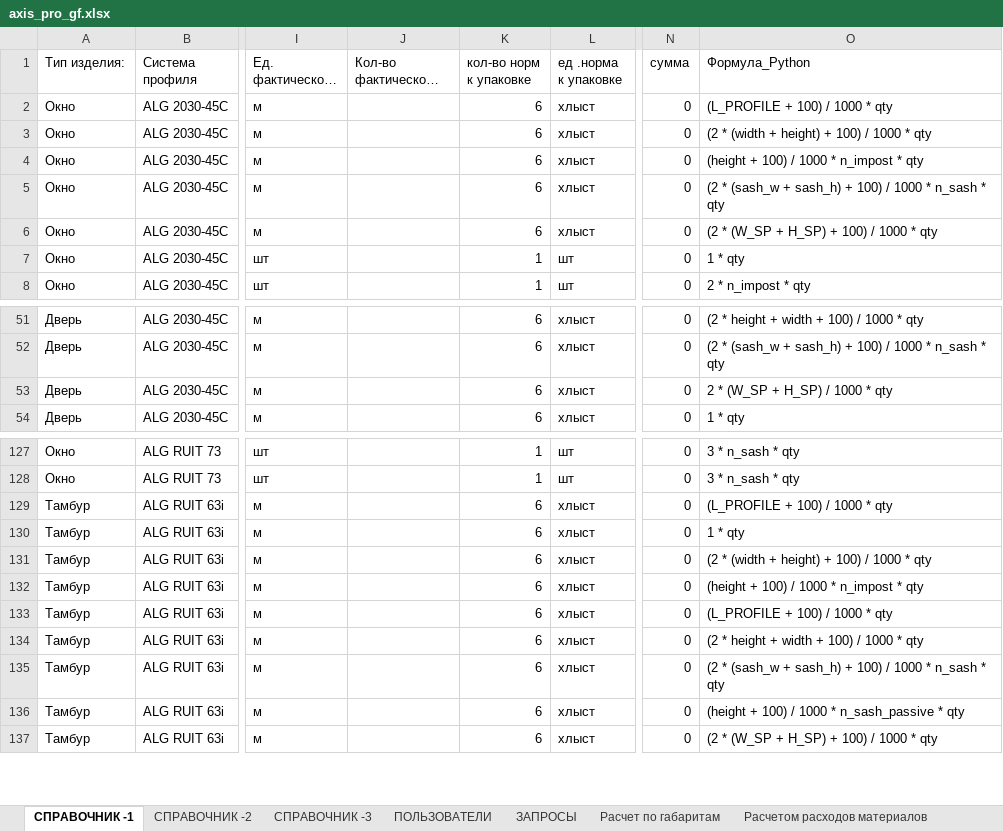
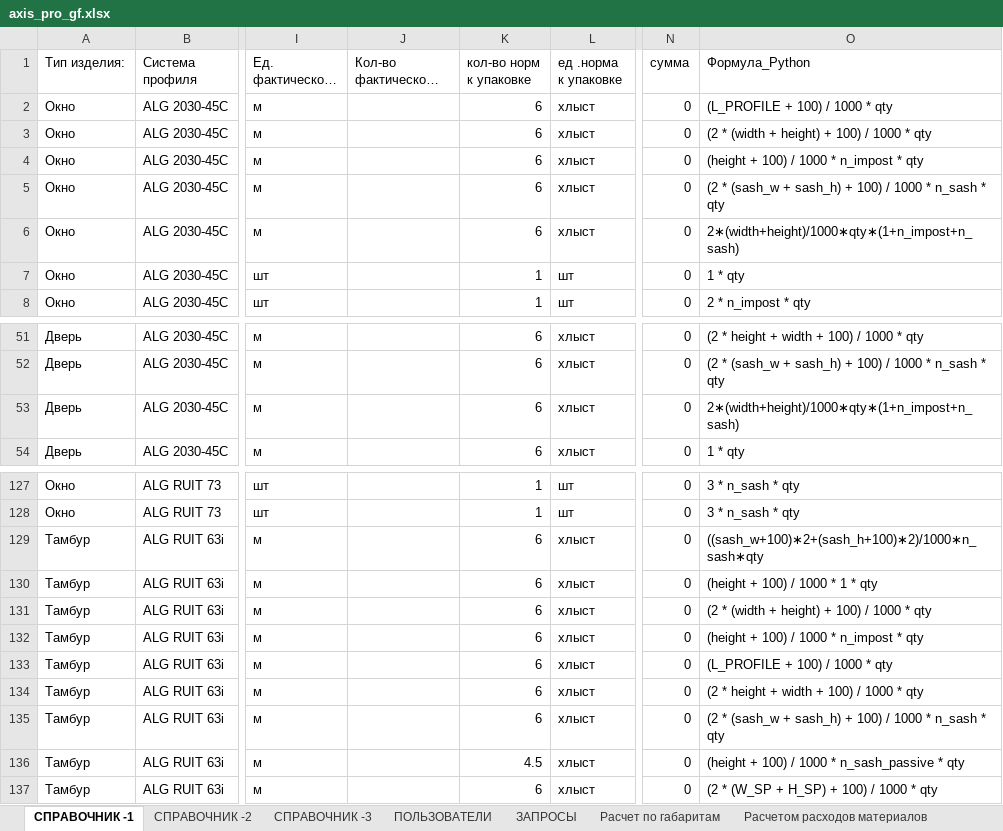
Before and after one commit to airiskanat-cloud/Axisappweb, an Excel workbook: axis_pro_gf.xlsx, sheet СПРАВОЧНИК -1, drawn as a sheet; only a part is shown, gaps mark what is left out; long unchanged cells end in …; values as stored, in another font and other column widths than the file's, no cell formats; the diff covers the shown part only; the diff names each change by its address in the sheet, - before the commit and + after, or states it on an @@ line.

```diff
--- a/axis_pro_gf.xlsx (sheet СПРАВОЧНИК -1)
+++ b/axis_pro_gf.xlsx (sheet СПРАВОЧНИК -1)
-O6 (Формула_Python): (2 * (W_SP + H_SP) + 100) / 1000 * qty
+O6 (Формула_Python): 2∗(width+height)/1000∗qty∗(1+n_impost+n_sash)
-O53 (Формула_Python): 2 * (W_SP + H_SP) / 1000 * qty
+O53 (Формула_Python): 2∗(width+height)/1000∗qty∗(1+n_impost+n_sash)
-O129 (Формула_Python): (L_PROFILE + 100) / 1000 * qty
+O129 (Формула_Python): ((sash_w+100)∗2+(sash_h+100)∗2)/1000∗n_sash∗qty
-O130 (Формула_Python): 1 * qty
+O130 (Формула_Python): (height + 100) / 1000 * 1 * qty
-K136 (кол-во норм к упаковке): 6
+K136 (кол-во норм к упаковке): 4.5
```
Also changed, not shown: 35 removed rows and 22 edited cells elsewhere in this sheet, sheet СПРАВОЧНИК -3, cell formats, 1 other file.
